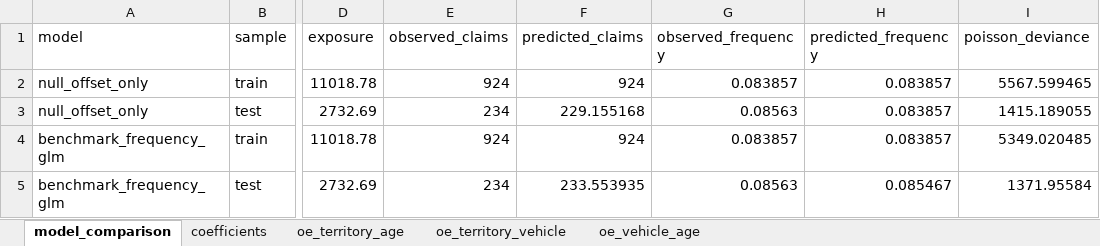
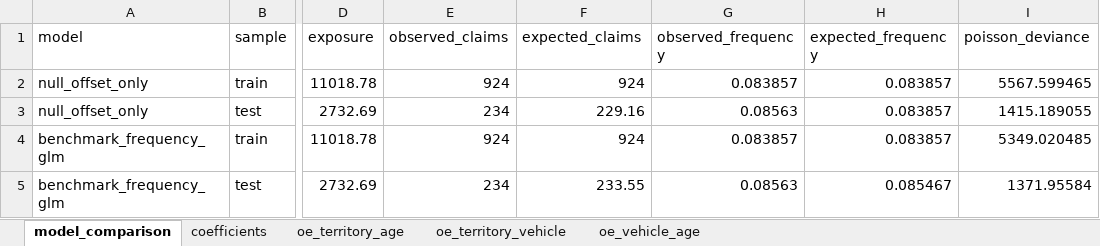
Before and after one commit to miguelinotovar/pc-pricing-diagnostic, an Excel workbook: outputs/excel/frequency_model_review.xlsx, sheet model_comparison, drawn as a sheet; only a part is shown, gaps mark what is left out; values as stored, in another font and other column widths than the file's, no borders; the diff names each change by its address in the sheet, - before the commit and + after, or states it on an @@ line.

Commit message:
Refine frequency benchmark model

```diff
--- a/outputs/excel/frequency_model_review.xlsx (sheet model_comparison)
+++ b/outputs/excel/frequency_model_review.xlsx (sheet model_comparison)
-F1: predicted_claims
+F1: expected_claims
-H1: predicted_frequency
+H1: expected_frequency
-F3 (expected_claims): 229.155168
+F3 (expected_claims): 229.16
-F5 (expected_claims): 233.553935
+F5 (expected_claims): 233.55
```
Also changed, not shown: sheet coefficients, 3 other files.
